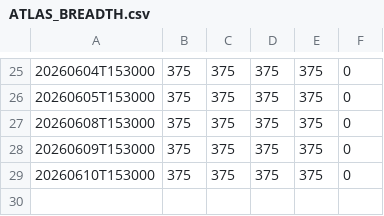
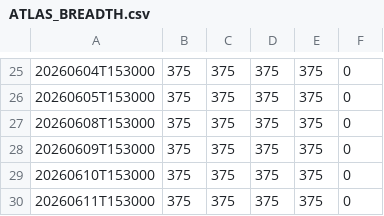
Before and after one commit to yashnagori263-alt/seed-Breadth-Data, a CSV file: ATLAS_BREADTH.csv, drawn as a sheet; only a part is shown, gaps mark what is left out.

```diff
--- a/ATLAS_BREADTH.csv
+++ b/ATLAS_BREADTH.csv
@@ -29 +29,2 @@
 20260610T153000,375,375,375,375,0
+20260611T153000,375,375,375,375,0
```
